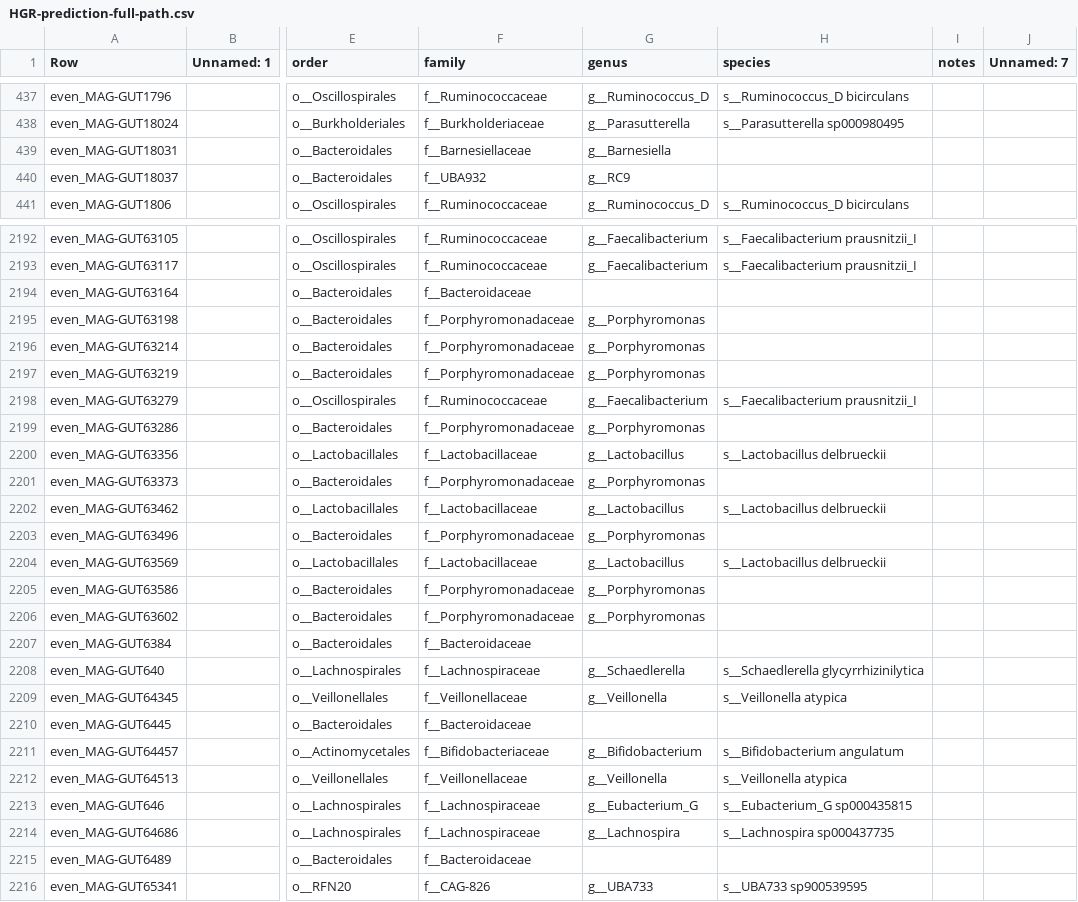
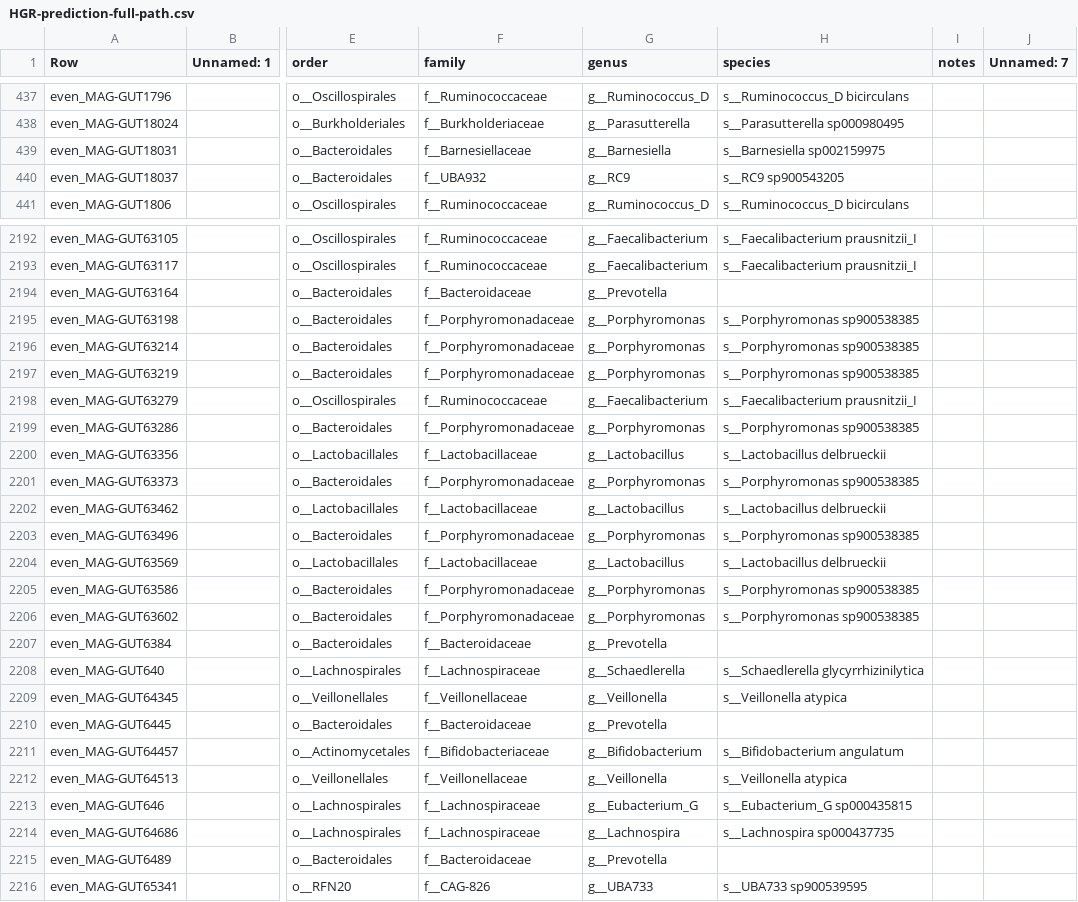
Before and after one commit to wxli0/MT-MAG, a CSV file: outputs-HGR-r202/HGR-prediction-full-path.csv, drawn as a sheet; only a part is shown, gaps mark what is left out; the diff covers the shown part only; the diff names each change by its address in the sheet, - before the commit and + after, or states it on an @@ line.

Commit message:
updated outputs

```diff
--- a/outputs-HGR-r202/HGR-prediction-full-path.csv
+++ b/outputs-HGR-r202/HGR-prediction-full-path.csv
-H439 (species): (empty)
+H439 (species): s__Barnesiella sp002159975
-H440 (species): (empty)
+H440 (species): s__RC9 sp900543205
-G2194 (genus): (empty)
+G2194 (genus): g__Prevotella
-H2195:H2197 (species): (empty)
+H2195:H2197 (species): s__Porphyromonas sp900538385
-H2199 (species): (empty)
+H2199 (species): s__Porphyromonas sp900538385
-H2201 (species): (empty)
+H2201 (species): s__Porphyromonas sp900538385
-H2203 (species): (empty)
+H2203 (species): s__Porphyromonas sp900538385
-H2205:H2206 (species): (empty)
+H2205:H2206 (species): s__Porphyromonas sp900538385
-G2207 (genus): (empty)
+G2207 (genus): g__Prevotella
-G2210 (genus): (empty)
+G2210 (genus): g__Prevotella
-G2215 (genus): (empty)
+G2215 (genus): g__Prevotella
```
Also changed, not shown: 167 edited cells elsewhere in this file, 10 other files.
